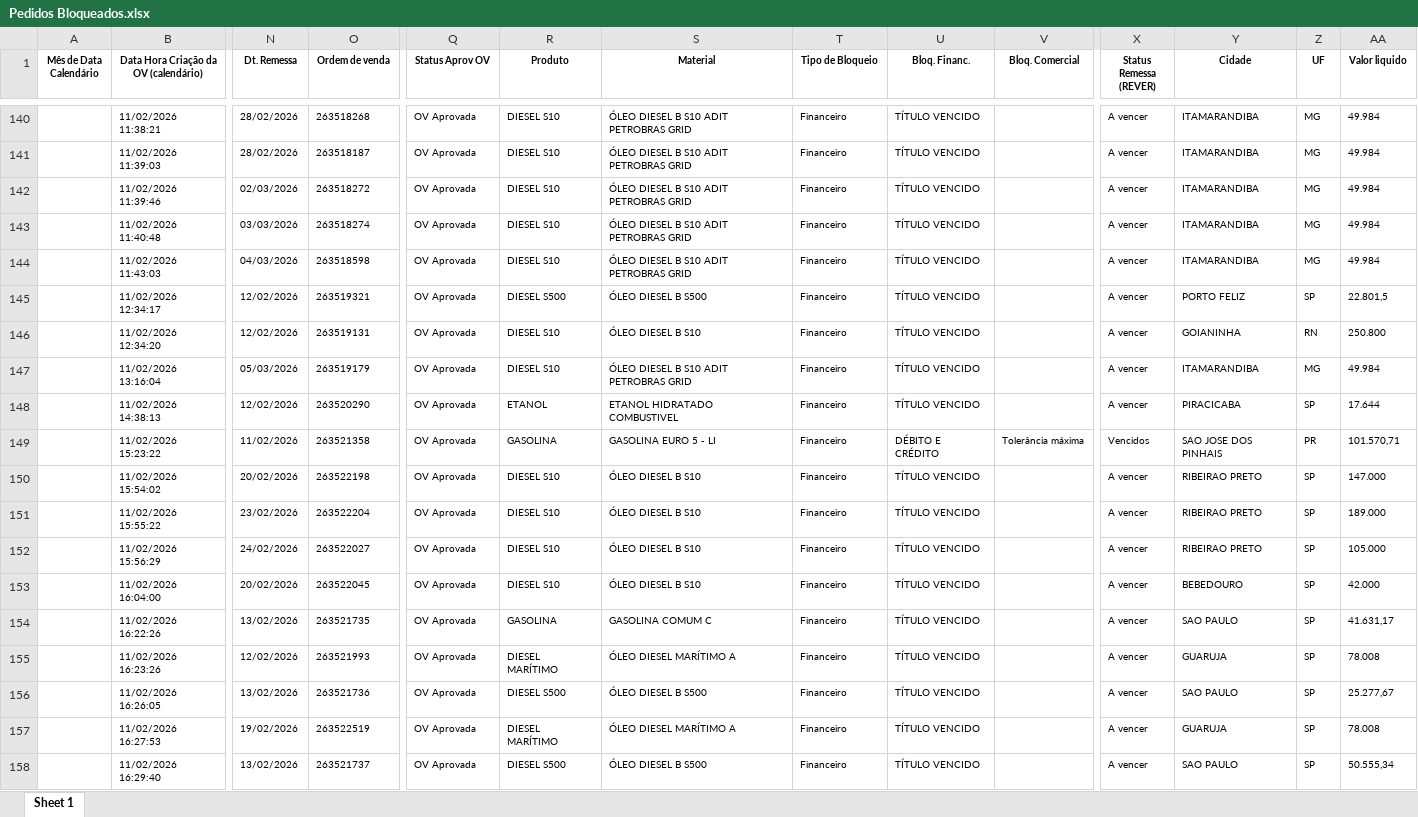
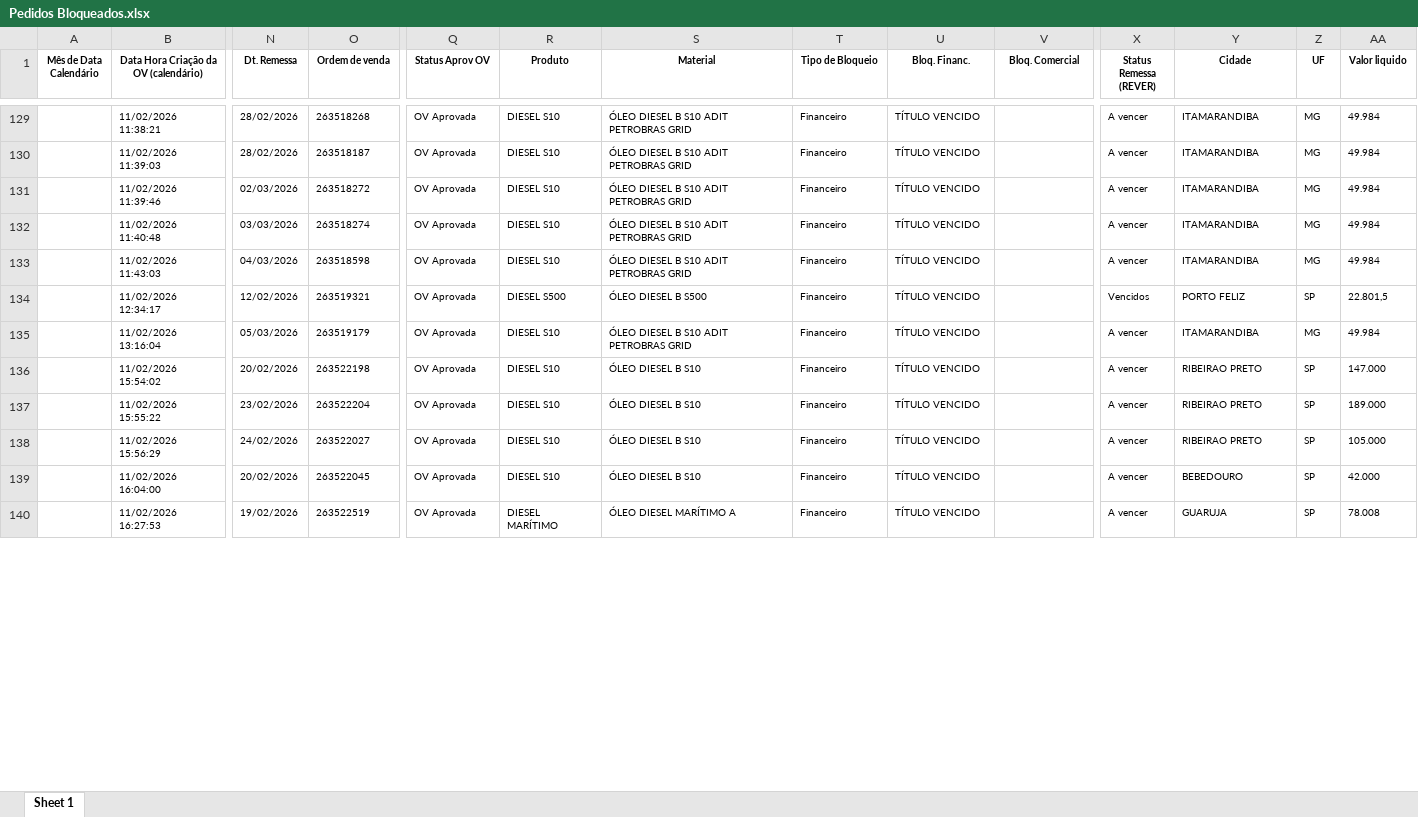
Before and after one commit to Masked07/Agritop_OffRoad, an Excel workbook: data/Pedidos Bloqueados.xlsx, sheet Sheet 1, drawn as a sheet; only a part is shown, gaps mark what is left out; values as stored, in another font and other column widths than the file's, no borders; removed rows and columns are numbered as before the commit, all else as after; rows hold the shown columns only; the diff covers the shown part only; the diff names each change by its address in the sheet, - before the commit and + after, or states it on an @@ line.

```diff
--- a/data/Pedidos Bloqueados.xlsx (sheet Sheet 1)
+++ b/data/Pedidos Bloqueados.xlsx (sheet Sheet 1)
-X134 (Status Remessa (REVER)): A vencer
+X134 (Status Remessa (REVER)): Vencidos
-row 146:  | 11/02/2026 12:34:20 | 12/02/2026 | 263519131 | OV Aprovada | DIESEL S10 | ÓLEO DIESEL B S10 | Financeiro | TÍTULO VENCIDO |  | A vencer | GOIANINHA | RN | 250.800
-row 148:  | 11/02/2026 14:38:13 | 12/02/2026 | 263520290 | OV Aprovada | ETANOL | ETANOL HIDRATADO COMBUSTIVEL | Financeiro | TÍTULO VENCIDO |  | A vencer | PIRACICABA | SP | 17.644
-row 149:  | 11/02/2026 15:23:22 | 11/02/2026 | 263521358 | OV Aprovada | GASOLINA | GASOLINA EURO 5 - LI | Financeiro | DÉBITO E CRÉDITO | Tolerância máxima | Vencidos | SAO JOSE DOS PINHAIS | PR | 101.570,71
-row 154:  | 11/02/2026 16:22:26 | 13/02/2026 | 263521735 | OV Aprovada | GASOLINA | GASOLINA COMUM C | Financeiro | TÍTULO VENCIDO |  | A vencer | SAO PAULO | SP | 41.631,17
-row 155:  | 11/02/2026 16:23:26 | 12/02/2026 | 263521993 | OV Aprovada | DIESEL MARÍTIMO | ÓLEO DIESEL MARÍTIMO A | Financeiro | TÍTULO VENCIDO |  | A vencer | GUARUJA | SP | 78.008
-row 156:  | 11/02/2026 16:26:05 | 13/02/2026 | 263521736 | OV Aprovada | DIESEL S500 | ÓLEO DIESEL B S500 | Financeiro | TÍTULO VENCIDO |  | A vencer | SAO PAULO | SP | 25.277,67
-row 158:  | 11/02/2026 16:29:40 | 13/02/2026 | 263521737 | OV Aprovada | DIESEL S500 | ÓLEO DIESEL B S500 | Financeiro | TÍTULO VENCIDO |  | A vencer | SAO PAULO | SP | 50.555,34
```
Also changed, not shown: 55 added rows, 19 removed rows and 5 edited cells elsewhere in this sheet, 2 other files.
